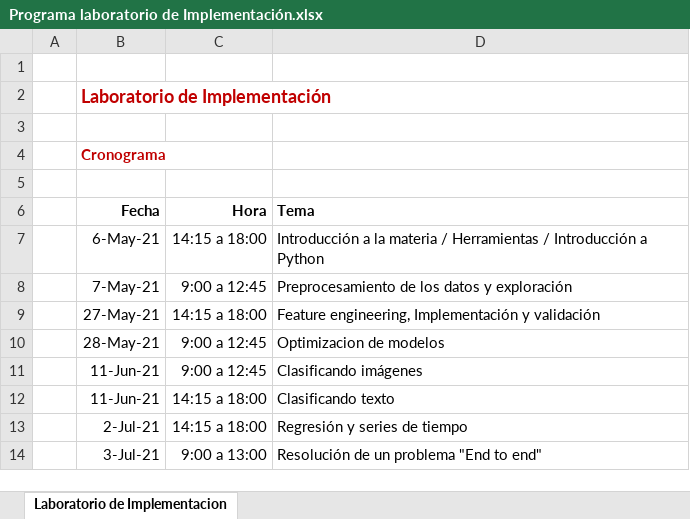
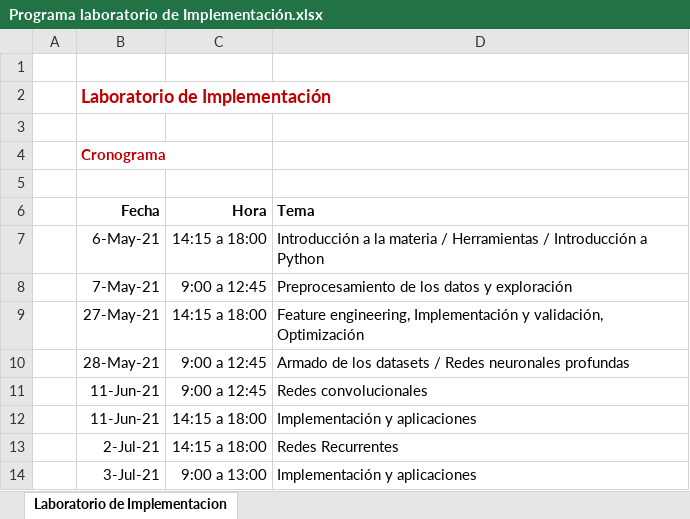
Before and after one commit to andresdambrosio/DMA_LABO_Austral_2021_rosario, an Excel workbook: Programa laboratorio de Implementación.xlsx, sheet Laboratorio de Implementacion, drawn as a sheet; values as stored, in another font and other column widths than the file's, no borders; the diff names each change by its address in the sheet, - before the commit and + after, or states it on an @@ line.

Commit message:
Excel actualizado

```diff
--- a/Programa laboratorio de Implementación.xlsx (sheet Laboratorio de Implementacion)
+++ b/Programa laboratorio de Implementación.xlsx (sheet Laboratorio de Implementacion)
-D9 (Tema): …Implementación y validación
+D9 (Tema): …Implementación y validación, Optimización
-D10 (Tema): Optimizacion de modelos
+D10 (Tema): Armado de los datasets / Redes neuronales profundas
-D11 (Tema): Clasificando imágenes
+D11 (Tema): Redes convolucionales
-D12 (Tema): Clasificando texto
+D12 (Tema): Implementación y aplicaciones
-D13 (Tema): Regresión y series de tiempo
+D13 (Tema): Redes Recurrentes
-D14 (Tema): Resolución de un problema "End to end"
+D14 (Tema): Implementación y aplicaciones
```
Also changed, not shown: 1 other file.
